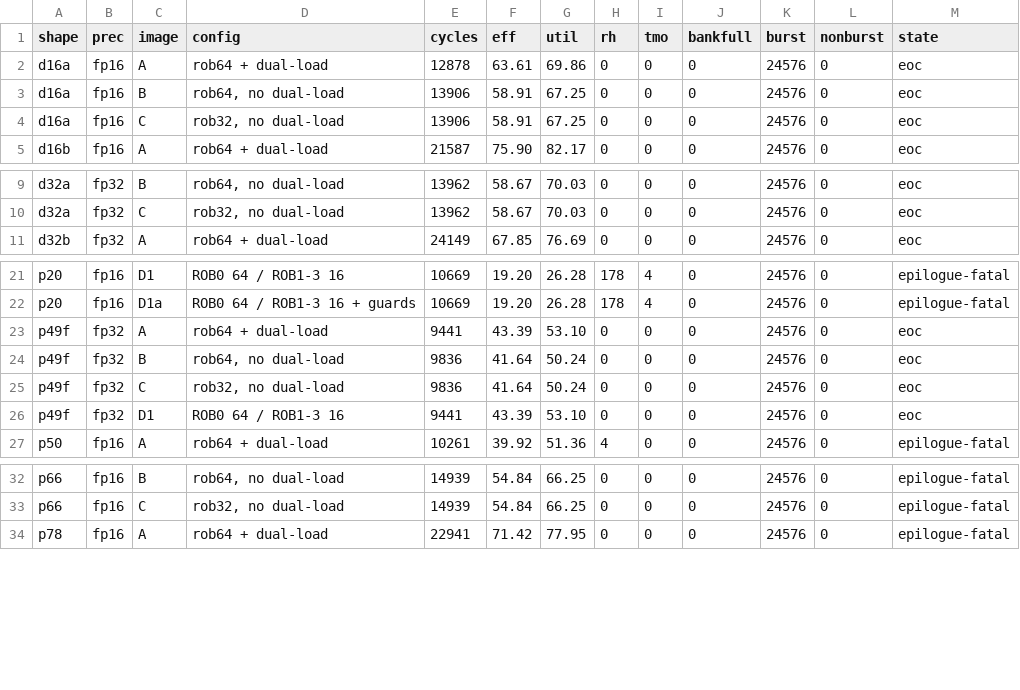
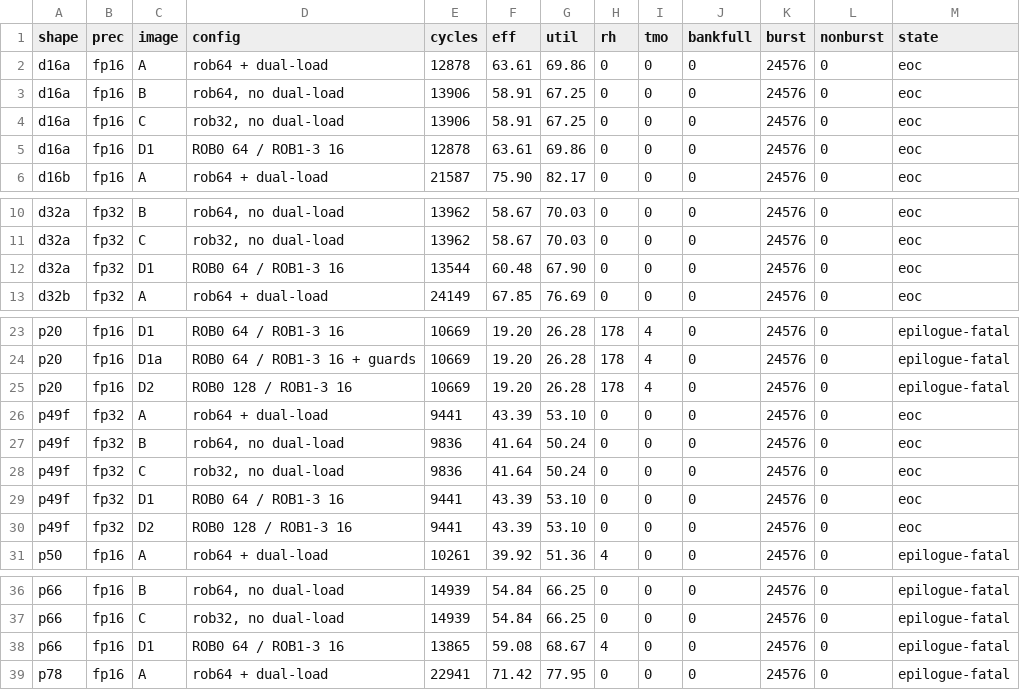
Before and after one commit to pulp-platform/TeraNoC, a TSV file: docs/benchmarks/rob_results.tsv, drawn as a sheet; only a part is shown, gaps mark what is left out; the diff names each change by its address in the sheet, - before the commit and + after, or states it on an @@ line.

Commit message:
rob experiments: 10 of 10 asymmetric-ROB arms match baseline exactly
D1 now covers d16a, d32a, p09, p20, p49f, p50, p66; D1a covers p20; D2 covers p20 and p49f.
Every one is identical to the cycle, with rh/tmo matching as well.

D2 (ROB0=128) is neutral where it has landed, which is expected -- neither p20 nor p49f has
a vl near even the 256 B ceiling. Its premise is still unmeasured: D2|vbt is the arm that
should show BURST DROPPED move from 256 B to 512 B, and it is still running.

```diff
--- a/docs/benchmarks/rob_results.tsv
+++ b/docs/benchmarks/rob_results.tsv
+row 5: d16a | fp16 | D1 | ROB0 64 / ROB1-3 16 | 12878 | 63.61 | 69.86 | 0 | 0 | 0 | 24576 | 0 | eoc
+row 12: d32a | fp32 | D1 | ROB0 64 / ROB1-3 16 | 13544 | 60.48 | 67.90 | 0 | 0 | 0 | 24576 | 0 | eoc
+row 25: p20 | fp16 | D2 | ROB0 128 / ROB1-3 16 | 10669 | 19.20 | 26.28 | 178 | 4 | 0 | 24576 | 0 | epilogue-fatal
+row 30: p49f | fp32 | D2 | ROB0 128 / ROB1-3 16 | 9441 | 43.39 | 53.10 | 0 | 0 | 0 | 24576 | 0 | eoc
+row 38: p66 | fp16 | D1 | ROB0 64 / ROB1-3 16 | 13865 | 59.08 | 68.67 | 4 | 0 | 0 | 24576 | 0 | epilogue-fatal
```
Also changed, not shown: 3 other files.
